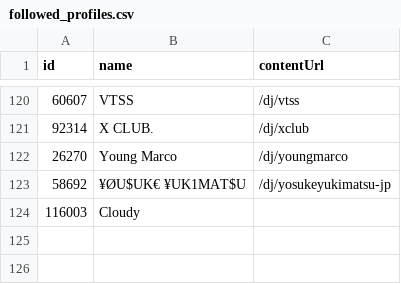
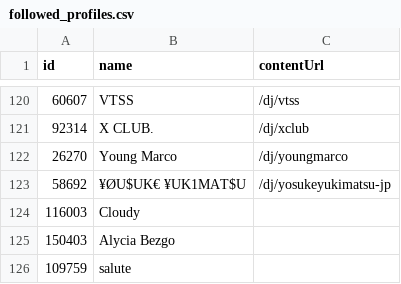
Before and after one commit to jankunnen-96/RA, a CSV file: get_artists/followed_profiles.csv, drawn as a sheet; only a part is shown, gaps mark what is left out.

Commit message:
Backup followed artists [skip ci]

```diff
--- a/get_artists/followed_profiles.csv
+++ b/get_artists/followed_profiles.csv
@@ -124 +124,3 @@ id,name,contentUrl
 116003,Cloudy,
+150403,Alycia Bezgo,
+109759,salute,
```
